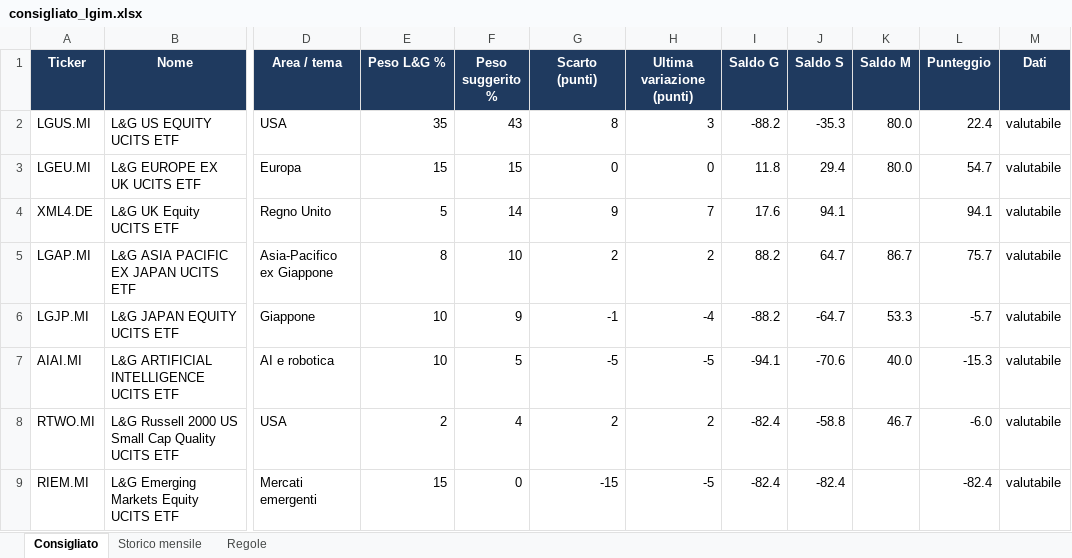
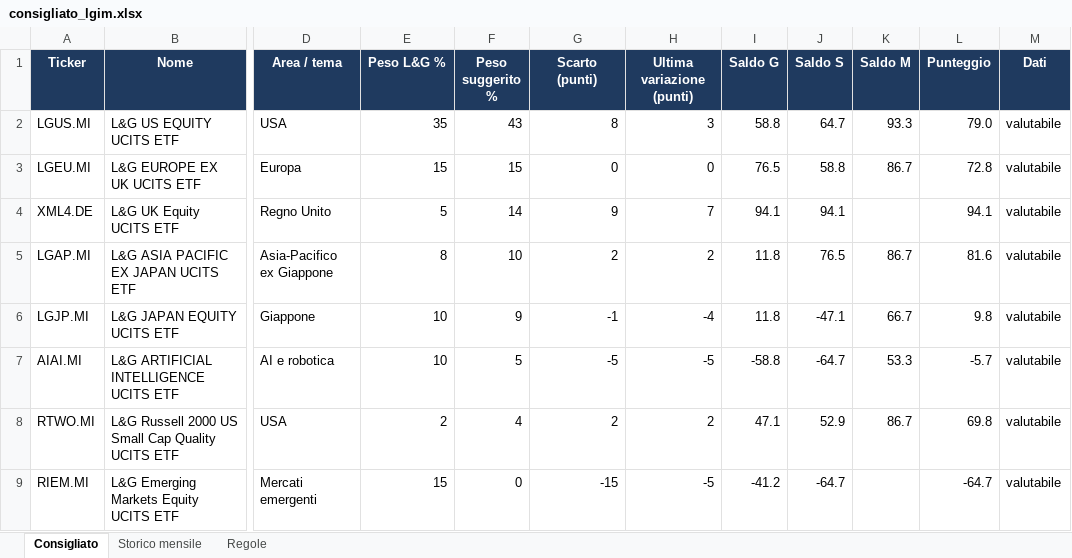
Before and after one commit to Giorgiogoldoni/LGIM, an Excel workbook: data/consigliato_lgim.xlsx, sheet Consigliato, drawn as a sheet; only a part is shown, gaps mark what is left out; values as stored, in another font and other column widths than the file's, no borders; the diff names each change by its address in the sheet, - before the commit and + after, or states it on an @@ line.

```diff
--- a/data/consigliato_lgim.xlsx (sheet Consigliato)
+++ b/data/consigliato_lgim.xlsx (sheet Consigliato)
-I2 (Saldo G): -88.2
+I2 (Saldo G): 58.8
-J2 (Saldo S): -35.3
+J2 (Saldo S): 64.7
-K2 (Saldo M): 80.0
+K2 (Saldo M): 93.3
-L2 (Punteggio): 22.4
+L2 (Punteggio): 79.0
-I3 (Saldo G): 11.8
+I3 (Saldo G): 76.5
-J3 (Saldo S): 29.4
+J3 (Saldo S): 58.8
-K3 (Saldo M): 80.0
+K3 (Saldo M): 86.7
-L3 (Punteggio): 54.7
+L3 (Punteggio): 72.8
-I4 (Saldo G): 17.6
+I4 (Saldo G): 94.1
-I5 (Saldo G): 88.2
+I5 (Saldo G): 11.8
-J5 (Saldo S): 64.7
+J5 (Saldo S): 76.5
-L5 (Punteggio): 75.7
+L5 (Punteggio): 81.6
-I6 (Saldo G): -88.2
+I6 (Saldo G): 11.8
-J6 (Saldo S): -64.7
+J6 (Saldo S): -47.1
-K6 (Saldo M): 53.3
+K6 (Saldo M): 66.7
-L6 (Punteggio): -5.7
+L6 (Punteggio): 9.8
-I7 (Saldo G): -94.1
+I7 (Saldo G): -58.8
-J7 (Saldo S): -70.6
+J7 (Saldo S): -64.7
-K7 (Saldo M): 40.0
+K7 (Saldo M): 53.3
-L7 (Punteggio): -15.3
+L7 (Punteggio): -5.7
-I8 (Saldo G): -82.4
+I8 (Saldo G): 47.1
-J8 (Saldo S): -58.8
+J8 (Saldo S): 52.9
-K8 (Saldo M): 46.7
+K8 (Saldo M): 86.7
-L8 (Punteggio): -6.0
+L8 (Punteggio): 69.8
-I9 (Saldo G): -82.4
+I9 (Saldo G): -41.2
-J9 (Saldo S): -82.4
+J9 (Saldo S): -64.7
-L9 (Punteggio): -82.4
+L9 (Punteggio): -64.7
```
Also changed, not shown: data/portafoglio_lgim.xlsx, 5 other files.
